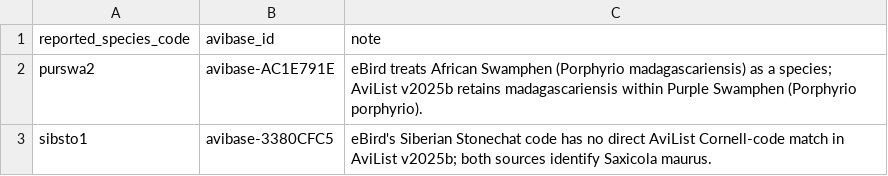
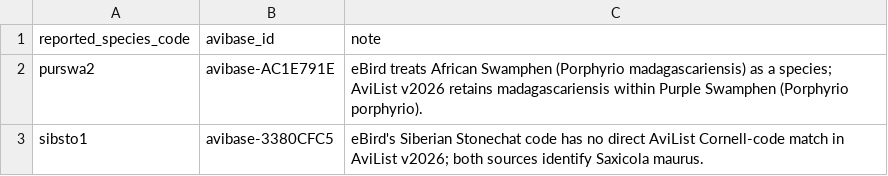
Before and after one commit to A-Rocha-Kenya/Birds-of-Kenya, a CSV file: data/curation/ebird_avilist_overrides.csv, drawn as a sheet.

```diff
--- a/data/curation/ebird_avilist_overrides.csv
+++ b/data/curation/ebird_avilist_overrides.csv
@@ -1,3 +1,3 @@
 reported_species_code,avibase_id,note
-purswa2,avibase-AC1E791E,eBird treats African Swamphen (Porphyrio madagascariensis) as a species; AviList v2025b retains madagascariensis within Purple Swamphen (Porphyrio porphyrio).
-sibsto1,avibase-3380CFC5,eBird's Siberian Stonechat code has no direct AviList Cornell-code match in AviList v2025b; both sources identify Saxicola maurus.
+purswa2,avibase-AC1E791E,eBird treats African Swamphen (Porphyrio madagascariensis) as a species; AviList v2026 retains madagascariensis within Purple Swamphen (Porphyrio porphyrio).
+sibsto1,avibase-3380CFC5,eBird's Siberian Stonechat code has no direct AviList Cornell-code match in AviList v2026; both sources identify Saxicola maurus.
```
Also changed, not shown: 42 other files.
